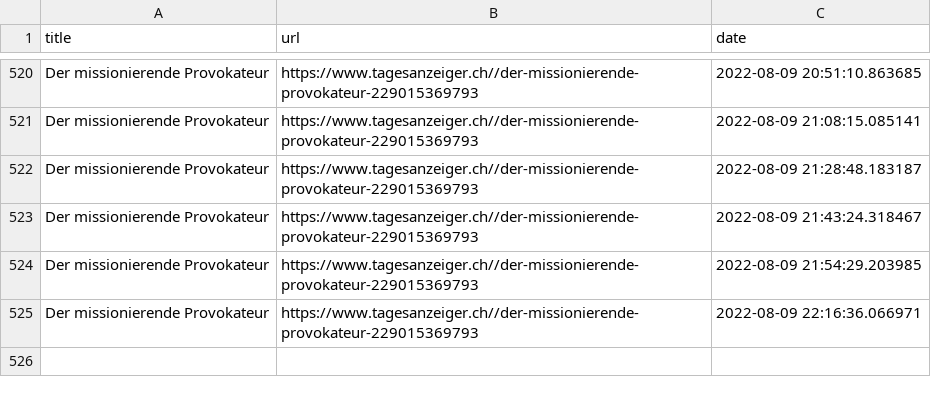
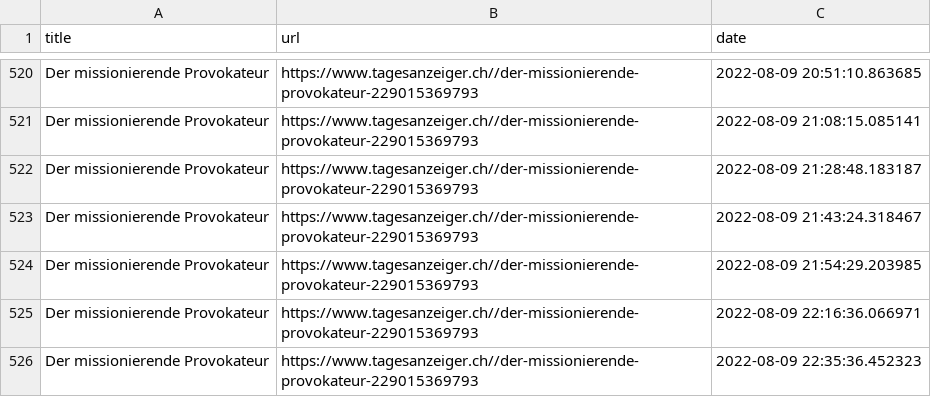
Before and after one commit to ErichBuergler/automatic-scraper2, a CSV file: top_stories.csv, drawn as a sheet; only a part is shown, gaps mark what is left out; the diff names each change by its address in the sheet, - before the commit and + after, or states it on an @@ line.

```diff
--- a/top_stories.csv
+++ b/top_stories.csv
+row 526: Der missionierende Provokateur | https://www.tagesanzeiger.ch//der-missionierende-provokateur-229015369793 | 2022-08-09 22:35:36.452323
```
